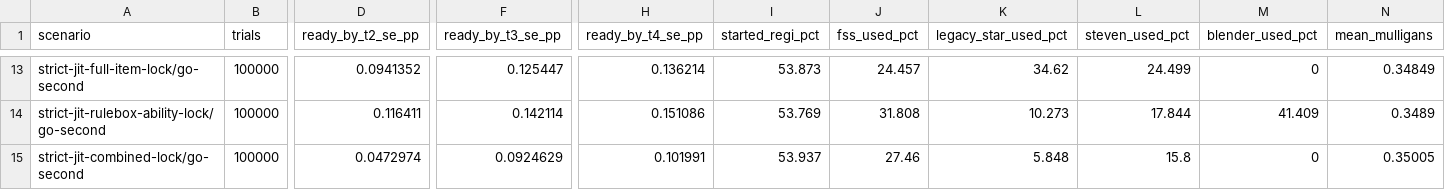
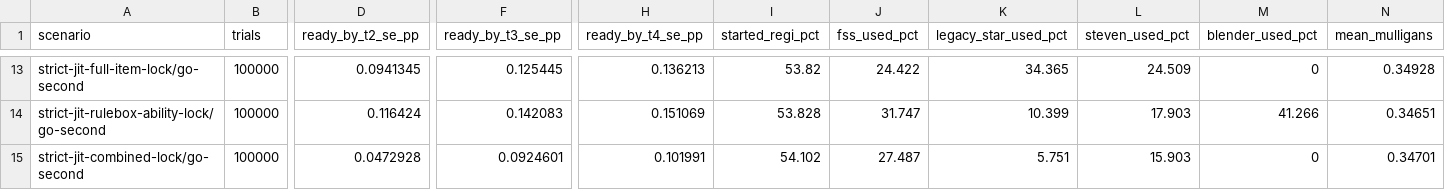
Before and after one commit to FlareZ123/pokemon-sims, a CSV file: results/simulation_results.csv, drawn as a sheet; only a part is shown, gaps mark what is left out; the diff covers the shown part only; the diff names each change by its address in the sheet, - before the commit and + after, or states it on an @@ line.

```diff
--- a/results/simulation_results.csv
+++ b/results/simulation_results.csv
-D13 (ready_by_t2_se_pp): 0.0941352
+D13 (ready_by_t2_se_pp): 0.0941345
-F13 (ready_by_t3_se_pp): 0.125447
+F13 (ready_by_t3_se_pp): 0.125445
-H13 (ready_by_t4_se_pp): 0.136214
+H13 (ready_by_t4_se_pp): 0.136213
-I13 (started_regi_pct): 53.873
+I13 (started_regi_pct): 53.82
-J13 (fss_used_pct): 24.457
+J13 (fss_used_pct): 24.422
-K13 (legacy_star_used_pct): 34.62
+K13 (legacy_star_used_pct): 34.365
-L13 (steven_used_pct): 24.499
+L13 (steven_used_pct): 24.509
-N13 (mean_mulligans): 0.34849
+N13 (mean_mulligans): 0.34928
-D14 (ready_by_t2_se_pp): 0.116411
+D14 (ready_by_t2_se_pp): 0.116424
-F14 (ready_by_t3_se_pp): 0.142114
+F14 (ready_by_t3_se_pp): 0.142083
-H14 (ready_by_t4_se_pp): 0.151086
+H14 (ready_by_t4_se_pp): 0.151069
-I14 (started_regi_pct): 53.769
+I14 (started_regi_pct): 53.828
-J14 (fss_used_pct): 31.808
+J14 (fss_used_pct): 31.747
-K14 (legacy_star_used_pct): 10.273
+K14 (legacy_star_used_pct): 10.399
-L14 (steven_used_pct): 17.844
+L14 (steven_used_pct): 17.903
-M14 (blender_used_pct): 41.409
+M14 (blender_used_pct): 41.266
-N14 (mean_mulligans): 0.3489
+N14 (mean_mulligans): 0.34651
-D15 (ready_by_t2_se_pp): 0.0472974
+D15 (ready_by_t2_se_pp): 0.0472928
-F15 (ready_by_t3_se_pp): 0.0924629
+F15 (ready_by_t3_se_pp): 0.0924601
-I15 (started_regi_pct): 53.937
+I15 (started_regi_pct): 54.102
-J15 (fss_used_pct): 27.46
+J15 (fss_used_pct): 27.487
-K15 (legacy_star_used_pct): 5.848
+K15 (legacy_star_used_pct): 5.751
-L15 (steven_used_pct): 15.8
+L15 (steven_used_pct): 15.903
-N15 (mean_mulligans): 0.35005
+N15 (mean_mulligans): 0.34701
```
Also changed, not shown: 57 edited cells elsewhere in this file.
